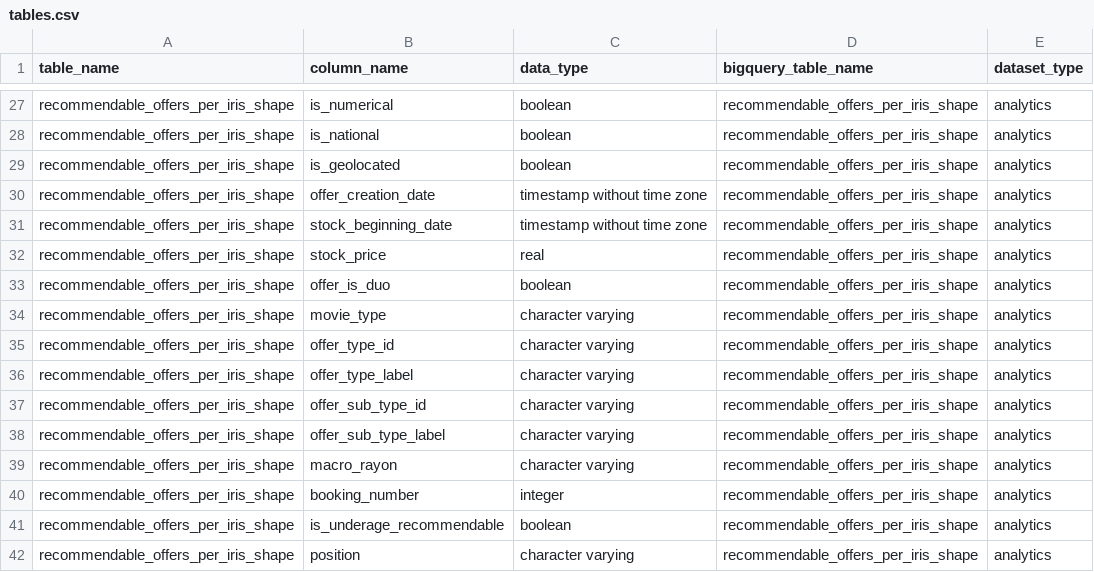
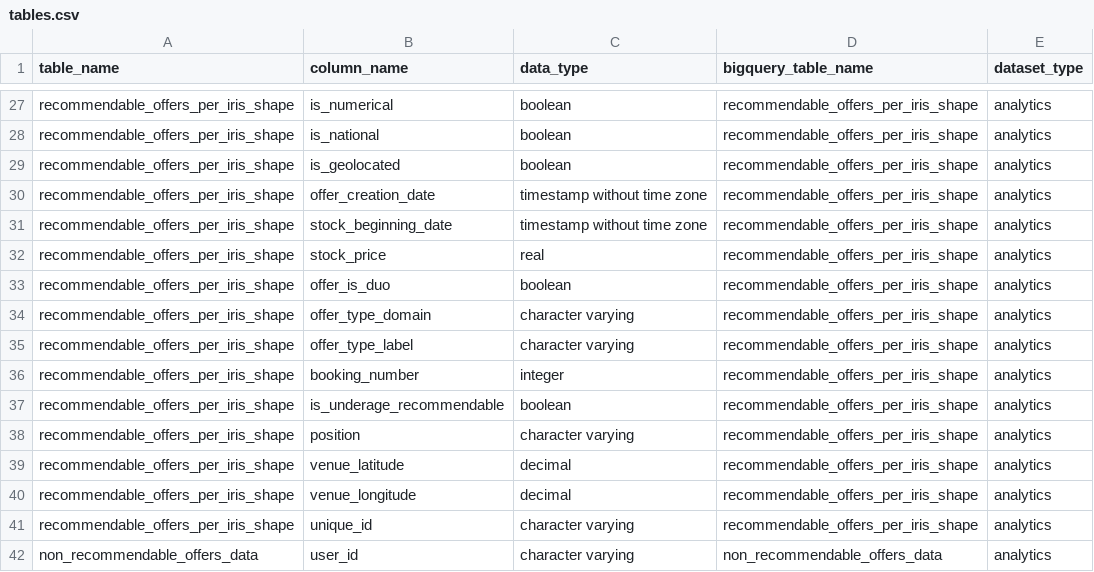
Before and after one commit to pass-culture/data-gcp, a CSV file: orchestration/dags/ressources/tables.csv, drawn as a sheet; only a part is shown, gaps mark what is left out; the shorter side is filled out with more unchanged rows.

```diff
--- a/orchestration/dags/ressources/tables.csv
+++ b/orchestration/dags/ressources/tables.csv
@@ -33,8 +33,4 @@ recommendable_offers_per_iris_shape,stock_price,real,recommendable_offers_per_ir
 recommendable_offers_per_iris_shape,offer_is_duo,boolean,recommendable_offers_per_iris_shape,analytics
-recommendable_offers_per_iris_shape,movie_type,character varying,recommendable_offers_per_iris_shape,analytics
-recommendable_offers_per_iris_shape,offer_type_id,character varying,recommendable_offers_per_iris_shape,analytics
+recommendable_offers_per_iris_shape,offer_type_domain,character varying,recommendable_offers_per_iris_shape,analytics
 recommendable_offers_per_iris_shape,offer_type_label,character varying,recommendable_offers_per_iris_shape,analytics
-recommendable_offers_per_iris_shape,offer_sub_type_id,character varying,recommendable_offers_per_iris_shape,analytics
-recommendable_offers_per_iris_shape,offer_sub_type_label,character varying,recommendable_offers_per_iris_shape,analytics
-recommendable_offers_per_iris_shape,macro_rayon,character varying,recommendable_offers_per_iris_shape,analytics
 recommendable_offers_per_iris_shape,booking_number,integer,recommendable_offers_per_iris_shape,analytics
```
Also changed, not shown: 12 other files.
